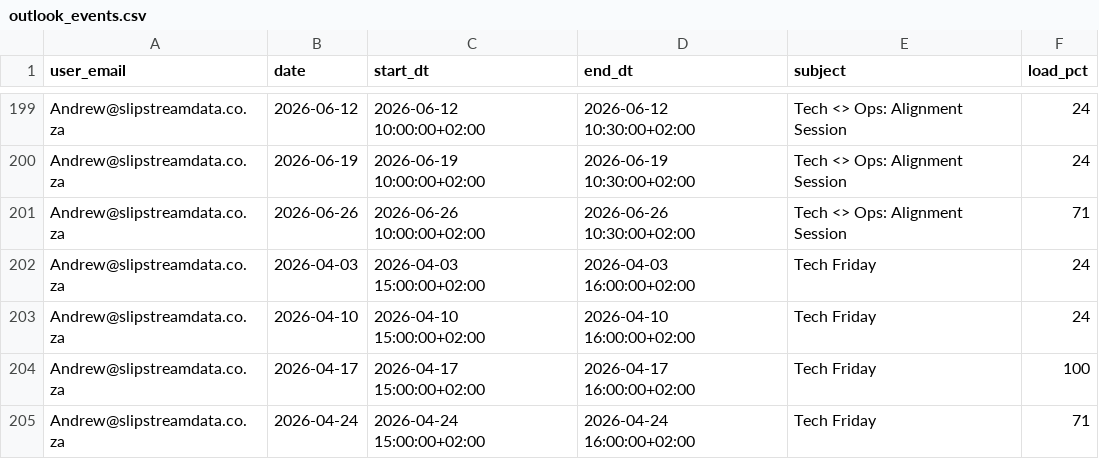
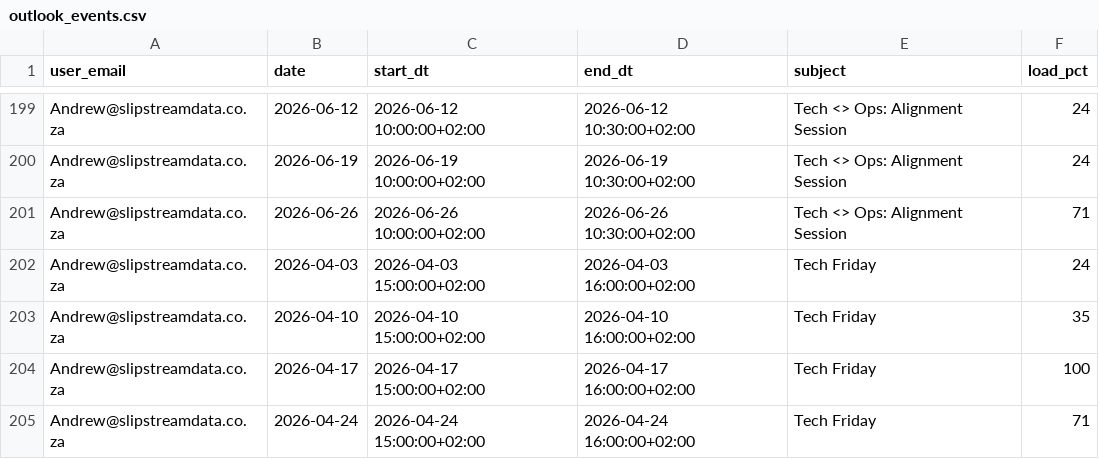
Before and after one commit to ThandoCalana/resource_scheduling, a CSV file: Schedule/outlook_events.csv, drawn as a sheet; only a part is shown, gaps mark what is left out; the diff covers the shown part only.

```diff
--- a/Schedule/outlook_events.csv
+++ b/Schedule/outlook_events.csv
@@ -202,3 +202,3 @@ Andrew@slipstreamdata.co.za,2026-06-26,2026-06-26 10:00:00+02:00,2026-06-26 10:3
 Andrew@slipstreamdata.co.za,2026-04-03,2026-04-03 15:00:00+02:00,2026-04-03 16:00:00+02:00,Tech Friday,24
-Andrew@slipstreamdata.co.za,2026-04-10,2026-04-10 15:00:00+02:00,2026-04-10 16:00:00+02:00,Tech Friday,24
+Andrew@slipstreamdata.co.za,2026-04-10,2026-04-10 15:00:00+02:00,2026-04-10 16:00:00+02:00,Tech Friday,35
 Andrew@slipstreamdata.co.za,2026-04-17,2026-04-17 15:00:00+02:00,2026-04-17 16:00:00+02:00,Tech Friday,100
```
Also changed, not shown: 1 added row, 2 removed rows and 3 edited cells elsewhere in this file.
